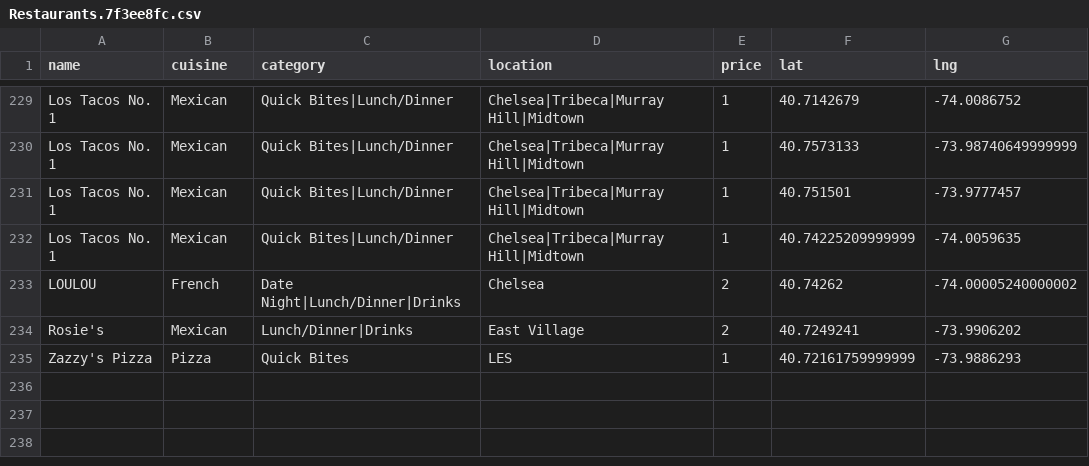
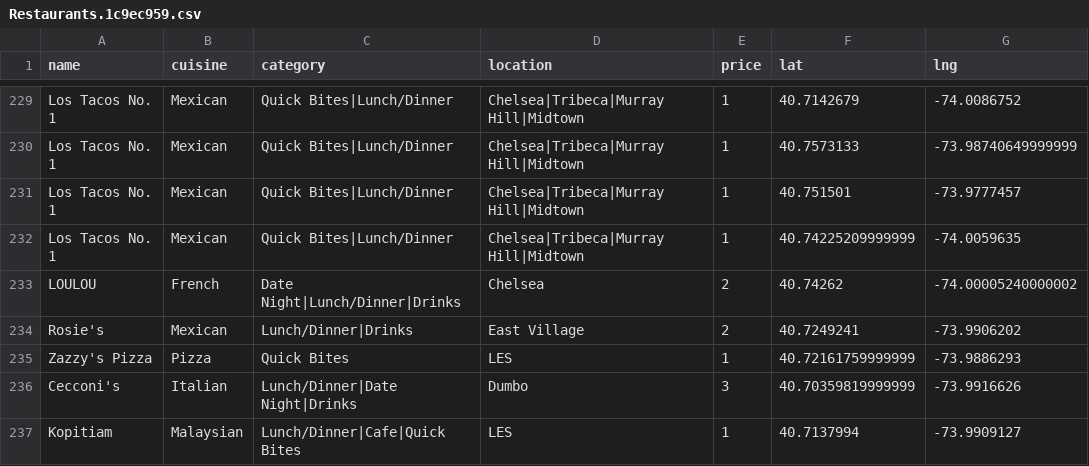
Before and after one commit to clawang/bon-viveur, a CSV file: static/media/Restaurants.1c9ec959.csv (was static/media/Restaurants.7f3ee8fc.csv), drawn as a sheet; only a part is shown, gaps mark what is left out; the diff names each change by its address in the sheet, - before the commit and + after, or states it on an @@ line.

```diff
--- a/static/media/Restaurants.7f3ee8fc.csv
+++ b/static/media/Restaurants.1c9ec959.csv
+row 236: Cecconi's | Italian | Lunch/Dinner|Date Night|Drinks | Dumbo | 3 | 40.70359819999999 | -73.9916626
+row 237: Kopitiam | Malaysian | Lunch/Dinner|Cafe|Quick Bites | LES | 1 | 40.7137994 | -73.9909127
```
Also changed, not shown: 6 other files.
